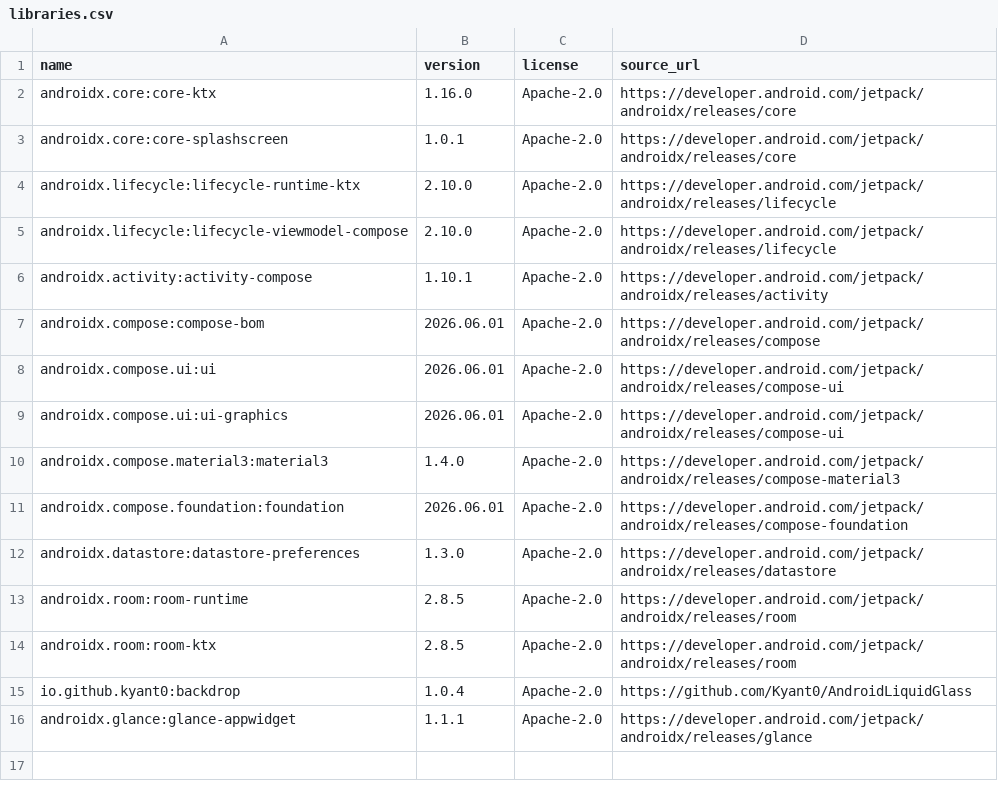
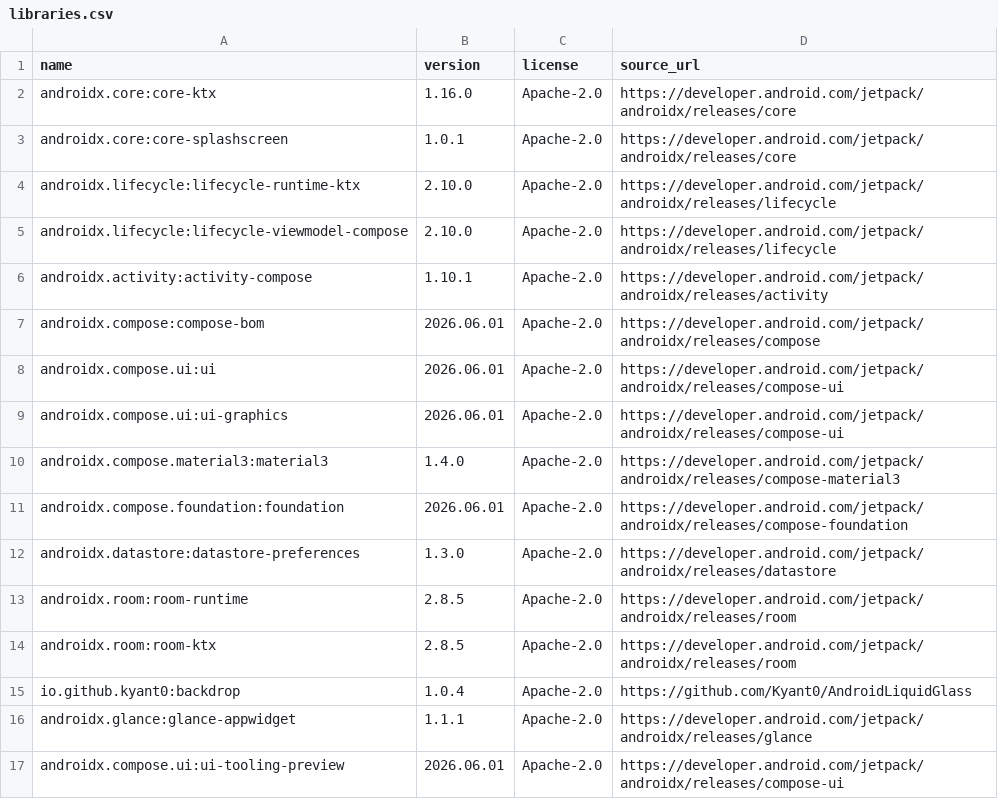
Before and after one commit to Khaledbahaaeldin/Enk, a CSV file: app/src/main/assets/libraries.csv, drawn as a sheet; the diff names each change by its address in the sheet, - before the commit and + after, or states it on an @@ line.

```diff
--- a/app/src/main/assets/libraries.csv
+++ b/app/src/main/assets/libraries.csv
+row 17: androidx.compose.ui:ui-tooling-preview | 2026.06.01 | Apache-2.0 | https://developer.android.com/jetpack/androidx/releases/compose-ui
```
Also changed, not shown: docs/libraries.csv, 5 other files.
